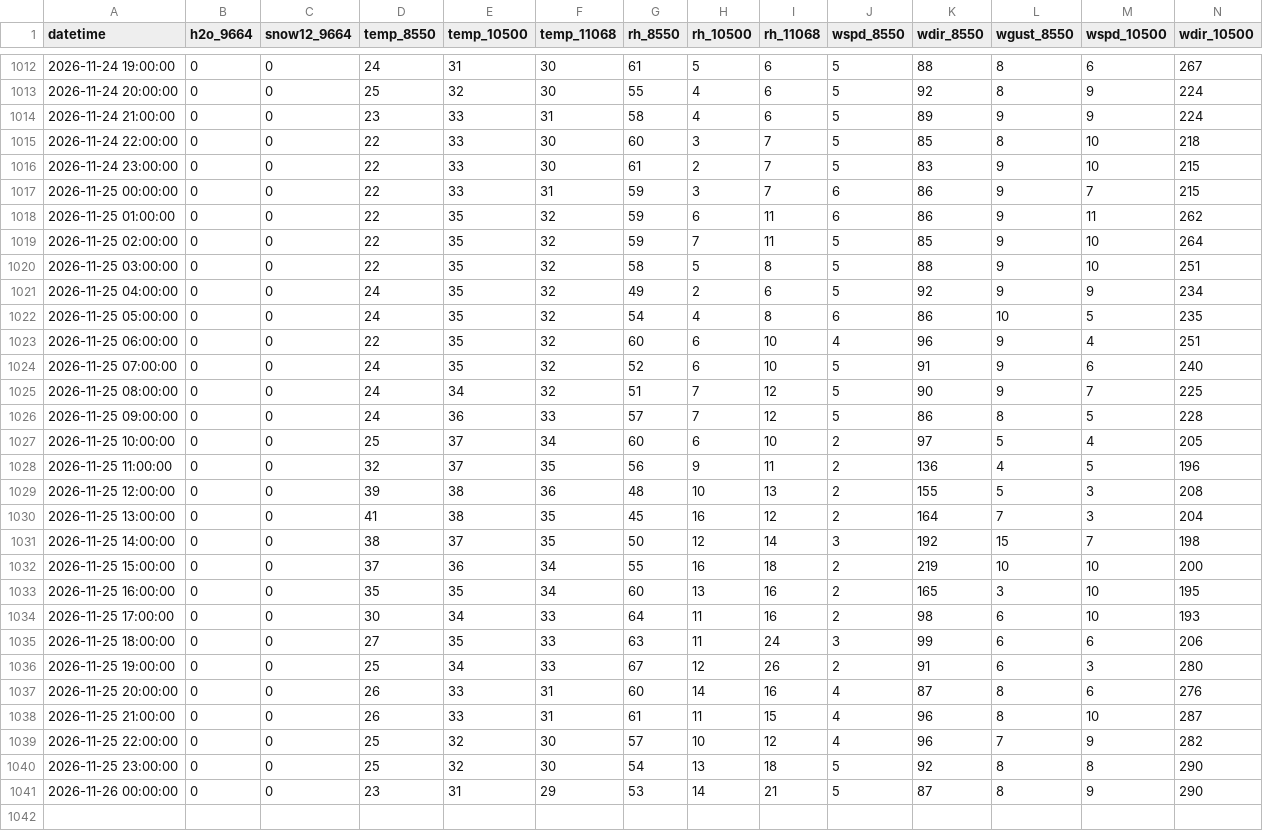
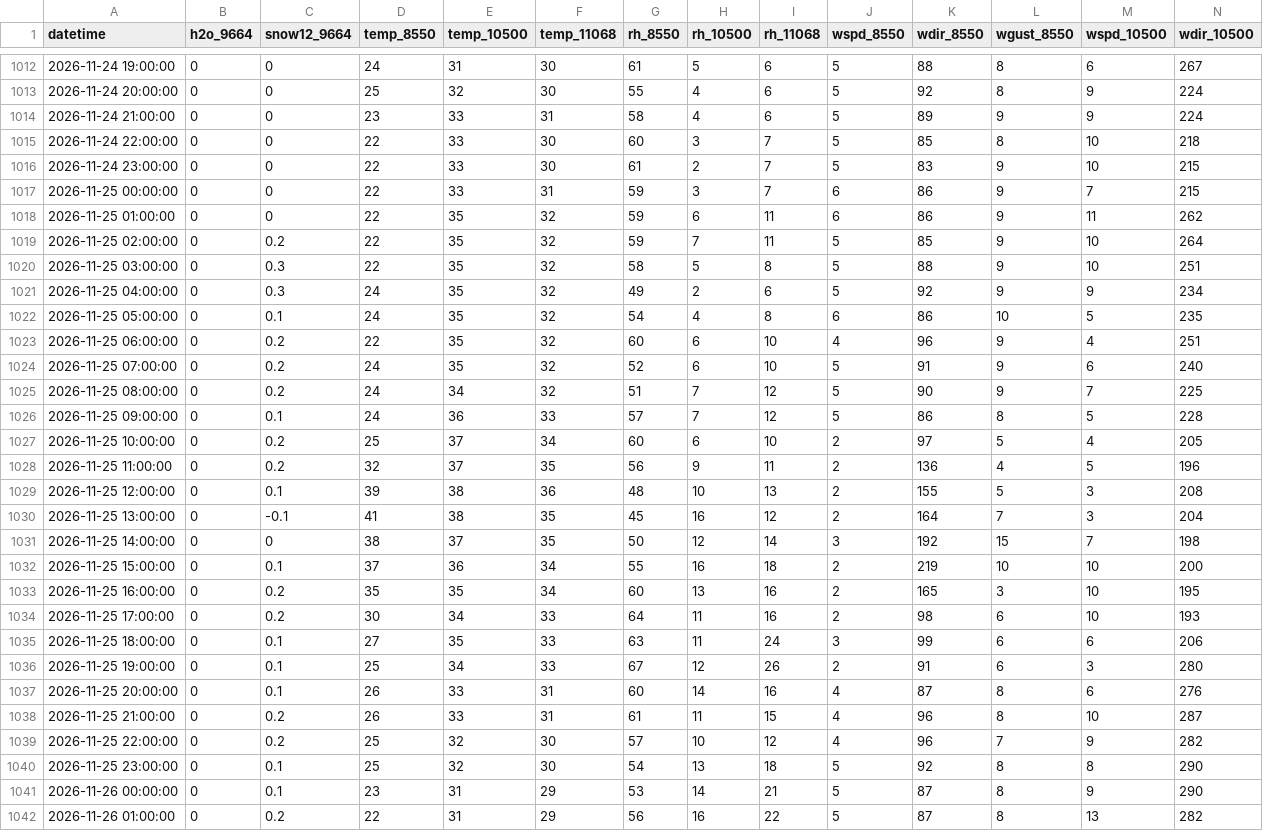
Before and after one commit to nofmann/roundup_scraper, a CSV file: data/alta_hourly.csv, drawn as a sheet; only a part is shown, gaps mark what is left out; rows hold the shown columns only; the diff names each change by its address in the sheet, - before the commit and + after, or states it on an @@ line.

```diff
--- a/data/alta_hourly.csv
+++ b/data/alta_hourly.csv
-C1019 (snow12_9664): 0
+C1019 (snow12_9664): 0.2
-C1020:C1021 (snow12_9664): 0
+C1020:C1021 (snow12_9664): 0.3
-C1022 (snow12_9664): 0
+C1022 (snow12_9664): 0.1
-C1023:C1025 (snow12_9664): 0
+C1023:C1025 (snow12_9664): 0.2
-C1026 (snow12_9664): 0
+C1026 (snow12_9664): 0.1
-C1027:C1028 (snow12_9664): 0
+C1027:C1028 (snow12_9664): 0.2
-C1029 (snow12_9664): 0
+C1029 (snow12_9664): 0.1
-C1030 (snow12_9664): 0
+C1030 (snow12_9664): -0.1
-C1032 (snow12_9664): 0
+C1032 (snow12_9664): 0.1
-C1033:C1034 (snow12_9664): 0
+C1033:C1034 (snow12_9664): 0.2
-C1035:C1037 (snow12_9664): 0
+C1035:C1037 (snow12_9664): 0.1
-C1038:C1039 (snow12_9664): 0
+C1038:C1039 (snow12_9664): 0.2
-C1040:C1041 (snow12_9664): 0
+C1040:C1041 (snow12_9664): 0.1
+row 1042: 2026-11-26 01:00:00 | 0 | 0.2 | 22 | 31 | 29 | 56 | 16 | 22 | 5 | 87 | 8 | 13 | 282
```
